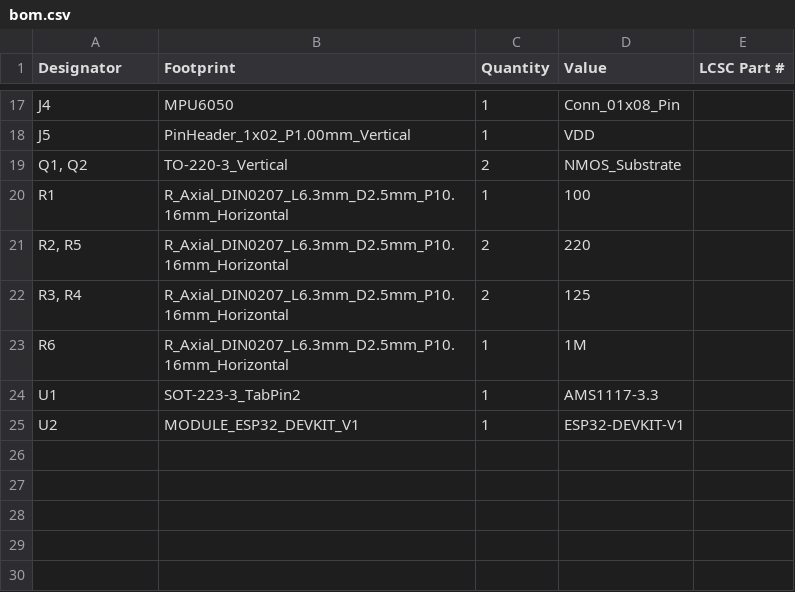
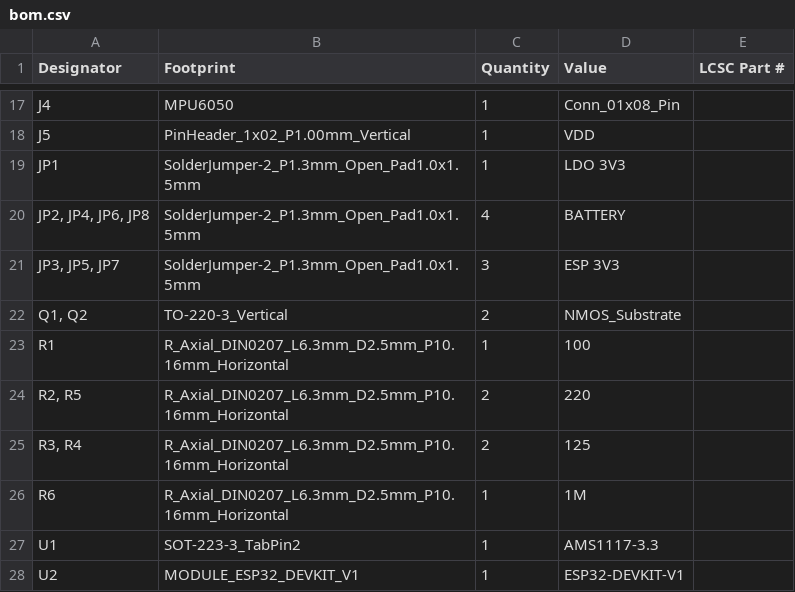
Before and after one commit to equipeantares/AvionicaAuroraIII, a CSV file: PCB_avionica/AvionicaJaburu/production/bom.csv, drawn as a sheet; only a part is shown, gaps mark what is left out; the diff names each change by its address in the sheet, - before the commit and + after, or states it on an @@ line.

Commit message:
Adicionado bypass na alimentaçção dos módulos da avionica Jaburu

```diff
--- a/PCB_avionica/AvionicaJaburu/production/bom.csv
+++ b/PCB_avionica/AvionicaJaburu/production/bom.csv
+row 19: JP1 | SolderJumper-2_P1.3mm_Open_Pad1.0x1.5mm | 1 | LDO 3V3
+row 20: JP2, JP4, JP6, JP8 | SolderJumper-2_P1.3mm_Open_Pad1.0x1.5mm | 4 | BATTERY
+row 21: JP3, JP5, JP7 | SolderJumper-2_P1.3mm_Open_Pad1.0x1.5mm | 3 | ESP 3V3
```
Also changed, not shown: PCB_avionica/AvionicaJaburu/production/positions.csv, 14 other files.
